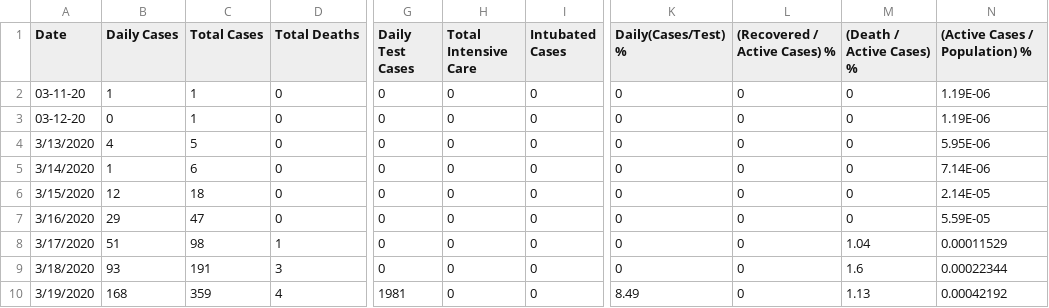
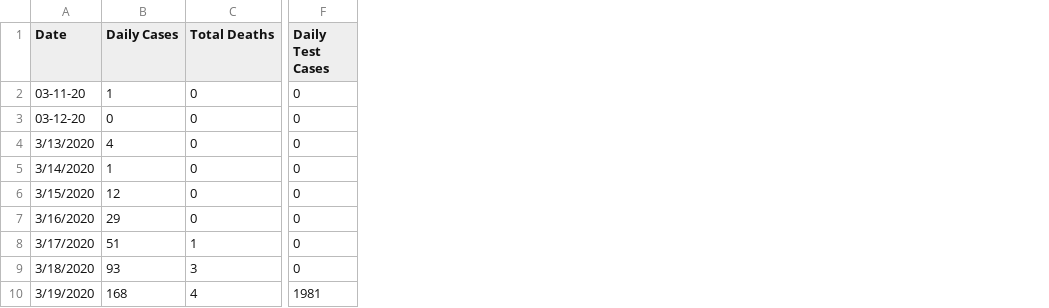
Before and after one commit to aydosenes/corona-turkey, a CSV file: CoronaTurkey/bin/Debug/netcoreapp3.1/Covid19-Turkey.csv, drawn as a sheet; only a part is shown, gaps mark what is left out; the diff names each change by its address in the sheet, - before the commit and + after, or states it on an @@ line.

```diff
--- a/CoronaTurkey/bin/Debug/netcoreapp3.1/Covid19-Turkey.csv
+++ b/CoronaTurkey/bin/Debug/netcoreapp3.1/Covid19-Turkey.csv
-column C (Total Cases), rows 2-10: 1 | 1 | 5 | 6 | 18 | 47 | 98 | 191 | 359
-column H (Total Intensive Care), rows 2-10: all 0
-column I (Intubated Cases), rows 2-10: all 0
-column K (Daily(Cases/Test) %), rows 2-10: 0 | 0 | 0 | 0 | 0 | 0 | 0 | 0 | 8.49
-column L ((Recovered / Active Cases) %), rows 2-10: all 0
-column M ((Death / Active Cases) %), rows 2-10: 0 | 0 | 0 | 0 | 0 | 0 | 1.04 | 1.6 | 1.13
-column N ((Active Cases / Population) %), rows 2-10: 1.19E-06 | 1.19E-06 | 5.95E-06 | 7.14E-06 | 2.14E-05 | 5.59E-05 | 0.00011529 | 0.00022344 | 0.00042192
```
Also changed, not shown: 7 other files.
